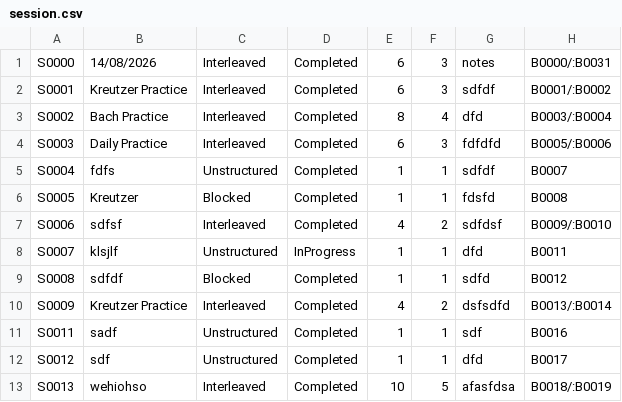
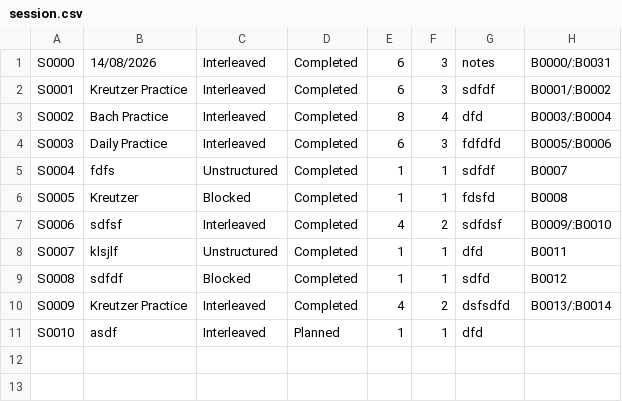
Before and after one commit to Minh-Bao-Tran/LisztedPianoTracker, a CSV file: storage-files/session.csv, drawn as a sheet.

```diff
--- a/storage-files/session.csv
+++ b/storage-files/session.csv
@@ -7,7 +7,5 @@ S0005,Kreutzer,Blocked,Completed,1,1,fdsfd,B0008
 S0006,sdfsf,Interleaved,Completed,4,2,sdfdsf,B0009/:B0010
-S0007,klsjlf,Unstructured,InProgress,1,1,dfd,B0011
+S0007,klsjlf,Unstructured,Completed,1,1,dfd,B0011
 S0008,sdfdf,Blocked,Completed,1,1,sdfd,B0012
 S0009,Kreutzer Practice,Interleaved,Completed,4,2,dsfsdfd,B0013/:B0014
-S0011,sadf,Unstructured,Completed,1,1,sdf,B0016
-S0012,sdf,Unstructured,Completed,1,1,dfd,B0017
-S0013,wehiohso,Interleaved,Completed,10,5,afasfdsa,B0018/:B0019
+S0010,asdf,Interleaved,Planned,1,1,dfd,
```
Also changed, not shown: storage-files/subsession.csv, 2 other files.
